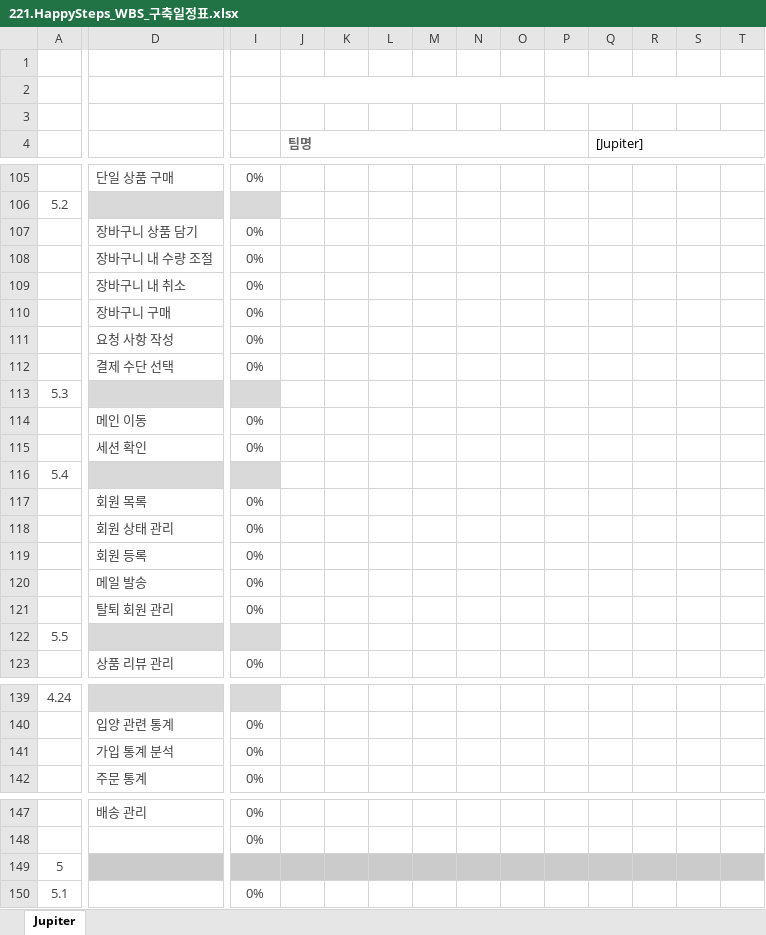
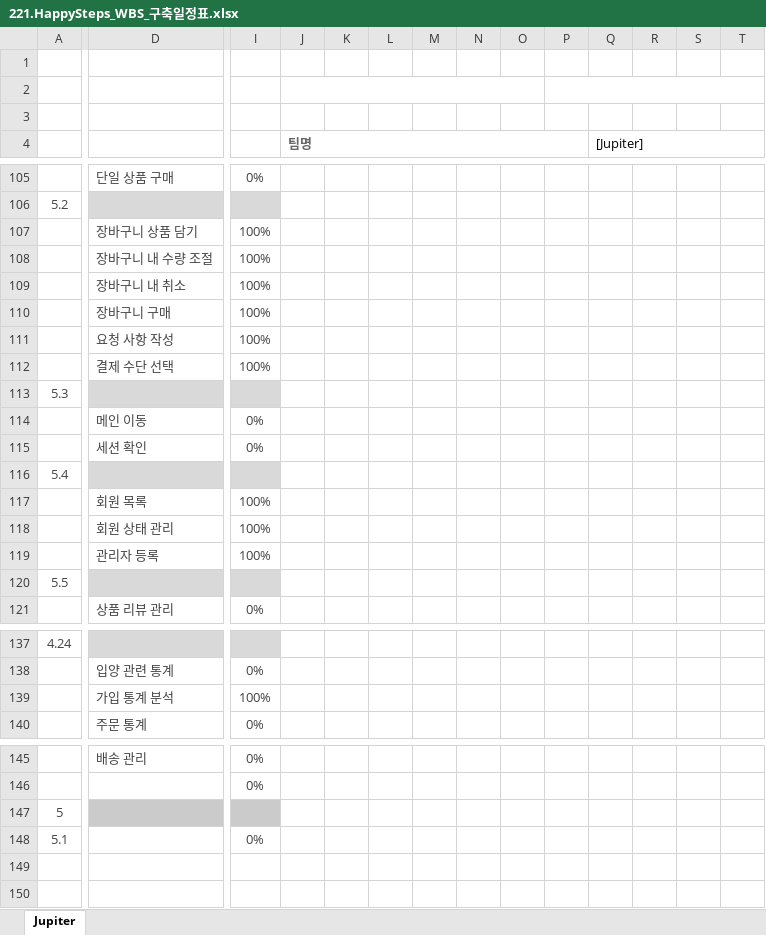
Before and after one commit to Kangchaeyun77/ecommerce7th, an Excel workbook: resource/20.begin/220.schedule/221.HappySteps_WBS_구축일정표.xlsx, sheet Jupiter, drawn as a sheet; only a part is shown, gaps mark what is left out; values as stored, in another font and other column widths than the file's, no borders; conditional formats not drawn; removed rows and columns are numbered as before the commit, all else as after; rows hold the shown columns only; the diff covers the shown part only; the diff names each change by its address in the sheet, - before the commit and + after, or states it on an @@ line.

Commit message:
[chore] wbs수정

```diff
--- a/resource/20.begin/220.schedule/221.HappySteps_WBS_구축일정표.xlsx (sheet Jupiter)
+++ b/resource/20.begin/220.schedule/221.HappySteps_WBS_구축일정표.xlsx (sheet Jupiter)
-I107:I112: 0%
+I107:I112: 100%
-I117:I119: 0%
+I117:I119: 100%
-D119: 회원 등록
+D119: 관리자 등록
-row 120:  | 메일 발송 | 0%
-row 121:  | 탈퇴 회원 관리 | 0%
-I139: 0%
+I139: 100%
-J147:T147 fill: #CBCBCB
+J147:T147 fill: none
```
Also changed, not shown: 34 edited cells and cell formats elsewhere in this sheet, formulas that keep their value.
